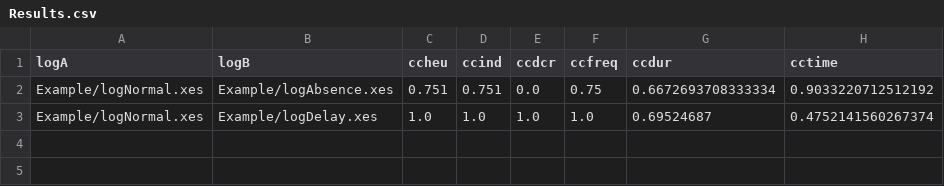
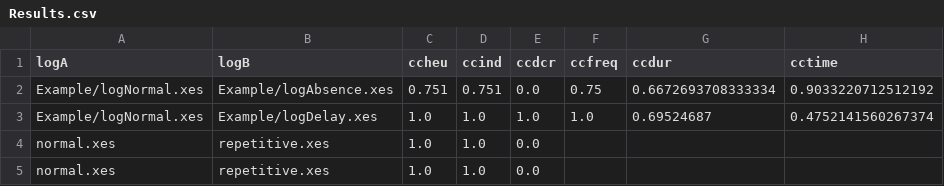
Before and after one commit to ErikNikolajsen/a-framework-for-behavioral-process-mining, a CSV file: enrichedcc-v1.0/gemmadifederico-enrichedcc-3794454/Results.csv, drawn as a sheet.

```diff
--- a/enrichedcc-v1.0/gemmadifederico-enrichedcc-3794454/Results.csv
+++ b/enrichedcc-v1.0/gemmadifederico-enrichedcc-3794454/Results.csv
@@ -3 +3,3 @@ Example/logNormal.xes,Example/logAbsence.xes,0.751,0.751,0.0,0.75,0.667269370833
 Example/logNormal.xes,Example/logDelay.xes,1.0,1.0,1.0,1.0,0.69524687,0.4752141560267374
+normal.xes,repetitive.xes,1.0,1.0,0.0
+normal.xes,repetitive.xes,1.0,1.0,0.0
```
Also changed, not shown: 30 other files.
